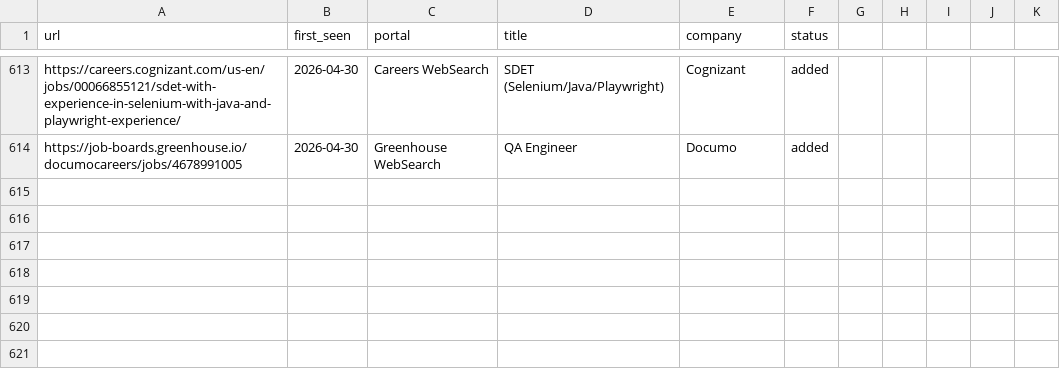
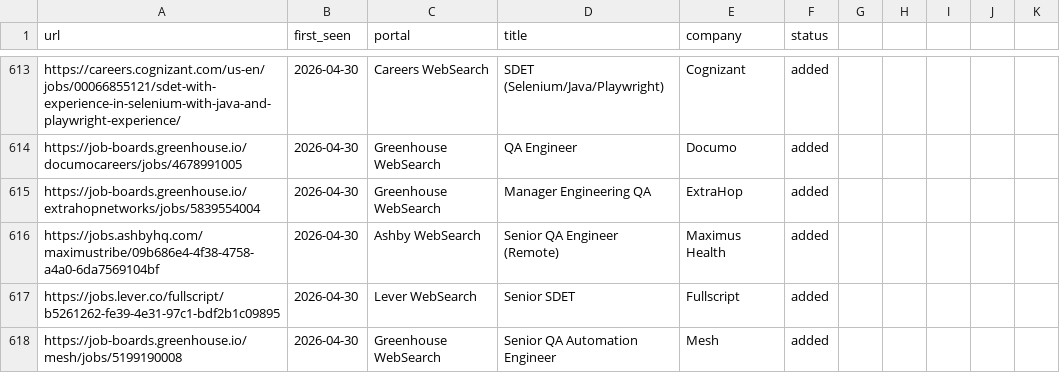
Before and after one commit to ahmets34/career-ops, a TSV file: data/scan-history.tsv, drawn as a sheet; only a part is shown, gaps mark what is left out; the diff names each change by its address in the sheet, - before the commit and + after, or states it on an @@ line.

```diff
--- a/data/scan-history.tsv
+++ b/data/scan-history.tsv
+row 615: https://job-boards.greenhouse.io/extrahopnetworks/jobs/5839554004 | 2026-04-30 | Greenhouse WebSearch | Manager Engineering QA | ExtraHop | added
+row 616: https://jobs.ashbyhq.com/maximustribe/09b686e4-4f38-4758-a4a0-6da7569104bf | 2026-04-30 | Ashby WebSearch | Senior QA Engineer (Remote) | Maximus Health | added
+row 617: https://jobs.lever.co/fullscript/b5261262-fe39-4e31-97c1-bdf2b1c09895 | 2026-04-30 | Lever WebSearch | Senior SDET | Fullscript | added
+row 618: https://job-boards.greenhouse.io/mesh/jobs/5199190008 | 2026-04-30 | Greenhouse WebSearch | Senior QA Automation Engineer | Mesh | added
```
Also changed, not shown: 1 other file.
